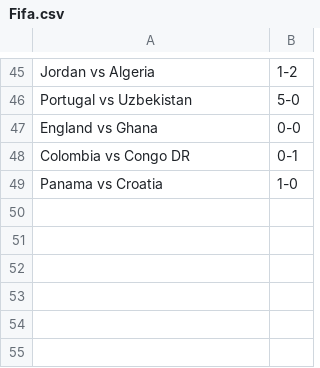
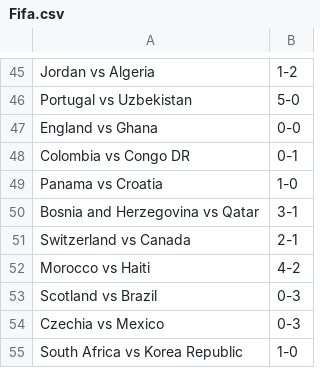
Before and after one commit to turnerville14/TurnerFunProject, a CSV file: Fifa.csv, drawn as a sheet; only a part is shown, gaps mark what is left out; the diff names each change by its address in the sheet, - before the commit and + after, or states it on an @@ line.

```diff
--- a/Fifa.csv
+++ b/Fifa.csv
+row 50: Bosnia and Herzegovina vs Qatar | 3-1
+row 51: Switzerland vs Canada | 2-1
+row 52: Morocco vs Haiti | 4-2
+row 53: Scotland vs Brazil | 0-3
+row 54: Czechia vs Mexico | 0-3
+row 55: South Africa vs Korea Republic | 1-0
```
Also changed, not shown: wcfixtures.csv.
